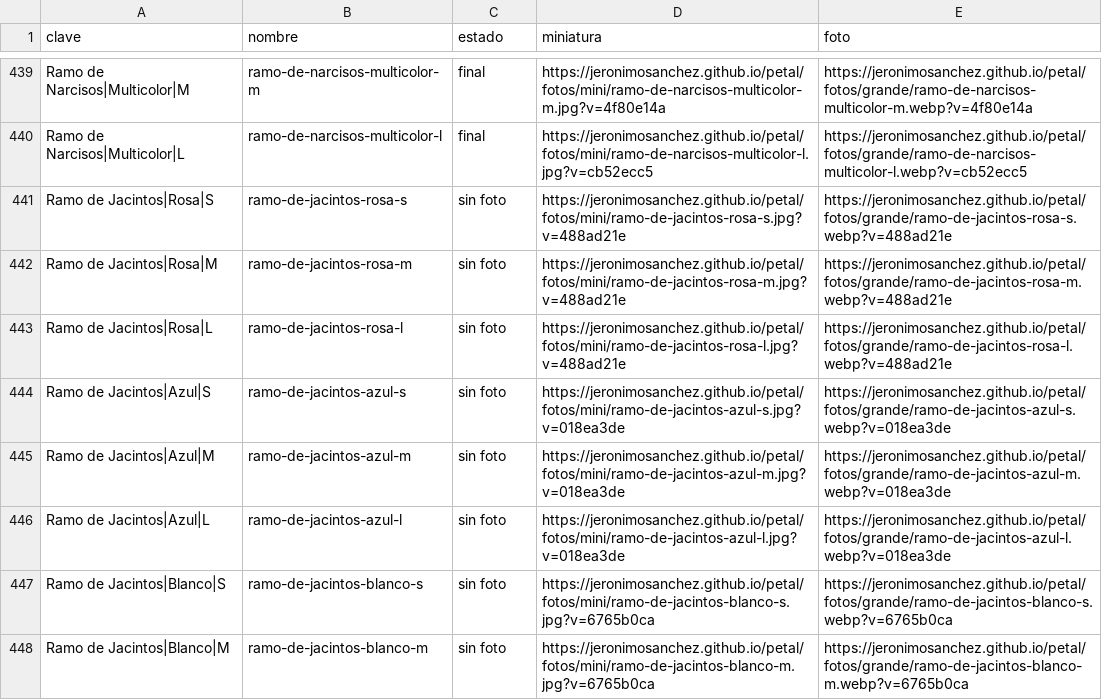
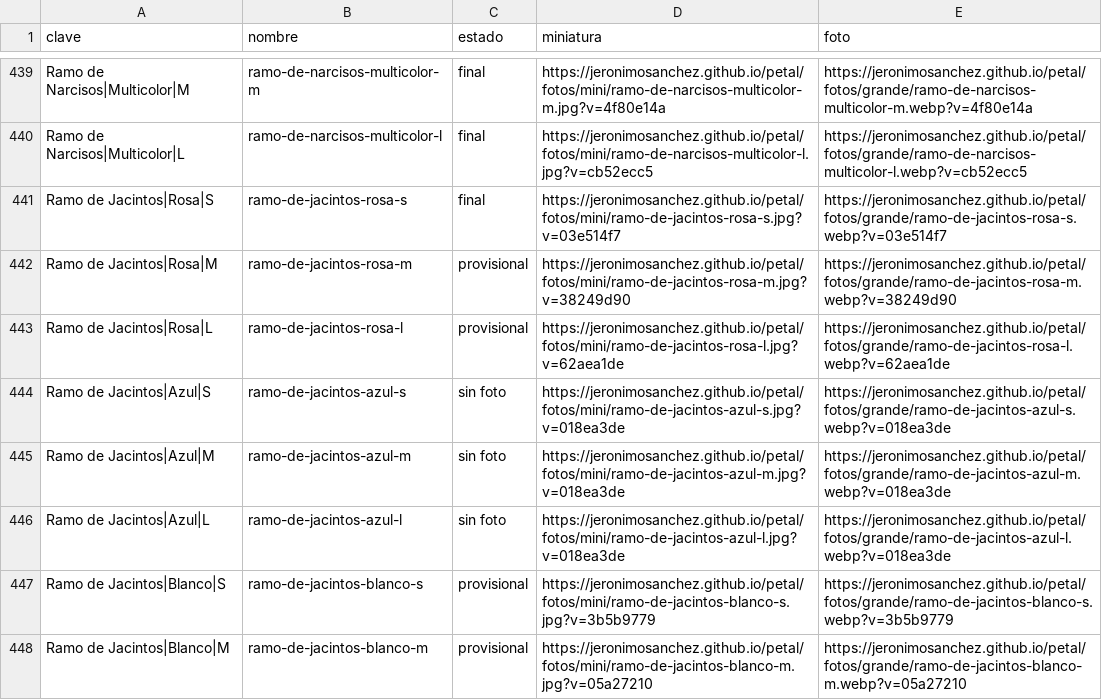
Before and after one commit to jeronimosanchez/jeronimosanchez.github.io, a CSV file: petal/fotos.csv, drawn as a sheet; only a part is shown, gaps mark what is left out; the diff covers the shown part only.

```diff
--- a/petal/fotos.csv
+++ b/petal/fotos.csv
@@ -440,5 +440,5 @@ Ramo de Narcisos|Multicolor|M,ramo-de-narcisos-multicolor-m,final,https://jeroni
 Ramo de Narcisos|Multicolor|L,ramo-de-narcisos-multicolor-l,final,https://jeronimosanchez.github.io/petal/fotos/mini/ramo-de-narcisos-multicolor-l.jpg?v=cb52ecc5,https://jeronimosanchez.github.io/petal/fotos/grande/ramo-de-narcisos-multicolor-l.webp?v=cb52ecc5
-Ramo de Jacintos|Rosa|S,ramo-de-jacintos-rosa-s,sin foto,https://jeronimosanchez.github.io/petal/fotos/mini/ramo-de-jacintos-rosa-s.jpg?v=488ad21e,https://jeronimosanchez.github.io/petal/fotos/grande/ramo-de-jacintos-rosa-s.webp?v=488ad21e
-Ramo de Jacintos|Rosa|M,ramo-de-jacintos-rosa-m,sin foto,https://jeronimosanchez.github.io/petal/fotos/mini/ramo-de-jacintos-rosa-m.jpg?v=488ad21e,https://jeronimosanchez.github.io/petal/fotos/grande/ramo-de-jacintos-rosa-m.webp?v=488ad21e
-Ramo de Jacintos|Rosa|L,ramo-de-jacintos-rosa-l,sin foto,https://jeronimosanchez.github.io/petal/fotos/mini/ramo-de-jacintos-rosa-l.jpg?v=488ad21e,https://jeronimosanchez.github.io/petal/fotos/grande/ramo-de-jacintos-rosa-l.webp?v=488ad21e
+Ramo de Jacintos|Rosa|S,ramo-de-jacintos-rosa-s,final,https://jeronimosanchez.github.io/petal/fotos/mini/ramo-de-jacintos-rosa-s.jpg?v=03e514f7,https://jeronimosanchez.github.io/petal/fotos/grande/ramo-de-jacintos-rosa-s.webp?v=03e514f7
+Ramo de Jacintos|Rosa|M,ramo-de-jacintos-rosa-m,provisional,https://jeronimosanchez.github.io/petal/fotos/mini/ramo-de-jacintos-rosa-m.jpg?v=38249d90,https://jeronimosanchez.github.io/petal/fotos/grande/ramo-de-jacintos-rosa-m.webp?v=38249d90
+Ramo de Jacintos|Rosa|L,ramo-de-jacintos-rosa-l,provisional,https://jeronimosanchez.github.io/petal/fotos/mini/ramo-de-jacintos-rosa-l.jpg?v=62aea1de,https://jeronimosanchez.github.io/petal/fotos/grande/ramo-de-jacintos-rosa-l.webp?v=62aea1de
 Ramo de Jacintos|Azul|S,ramo-de-jacintos-azul-s,sin foto,https://jeronimosanchez.github.io/petal/fotos/mini/ramo-de-jacintos-azul-s.jpg?v=018ea3de,https://jeronimosanchez.github.io/petal/fotos/grande/ramo-de-jacintos-azul-s.webp?v=018ea3de
@@ -446,3 +446,3 @@ Ramo de Jacintos|Azul|M,ramo-de-jacintos-azul-m,sin foto,https://jeronimosanchez
 Ramo de Jacintos|Azul|L,ramo-de-jacintos-azul-l,sin foto,https://jeronimosanchez.github.io/petal/fotos/mini/ramo-de-jacintos-azul-l.jpg?v=018ea3de,https://jeronimosanchez.github.io/petal/fotos/grande/ramo-de-jacintos-azul-l.webp?v=018ea3de
-Ramo de Jacintos|Blanco|S,ramo-de-jacintos-blanco-s,sin foto,https://jeronimosanchez.github.io/petal/fotos/mini/ramo-de-jacintos-blanco-s.jpg?v=6765b0ca,https://jeronimosanchez.github.io/petal/fotos/grande/ramo-de-jacintos-blanco-s.webp?v=6765b0ca
-Ramo de Jacintos|Blanco|M,ramo-de-jacintos-blanco-m,sin foto,https://jeronimosanchez.github.io/petal/fotos/mini/ramo-de-jacintos-blanco-m.jpg?v=6765b0ca,https://jeronimosanchez.github.io/petal/fotos/grande/ramo-de-jacintos-blanco-m.webp?v=6765b0ca
+Ramo de Jacintos|Blanco|S,ramo-de-jacintos-blanco-s,provisional,https://jeronimosanchez.github.io/petal/fotos/mini/ramo-de-jacintos-blanco-s.jpg?v=3b5b9779,https://jeronimosanchez.github.io/petal/fotos/grande/ramo-de-jacintos-blanco-s.webp?v=3b5b9779
+Ramo de Jacintos|Blanco|M,ramo-de-jacintos-blanco-m,provisional,https://jeronimosanchez.github.io/petal/fotos/mini/ramo-de-jacintos-blanco-m.jpg?v=05a27210,https://jeronimosanchez.github.io/petal/fotos/grande/ramo-de-jacintos-blanco-m.webp?v=05a27210
```
Also changed, not shown: 30 edited cells elsewhere in this file, 31 other files.
